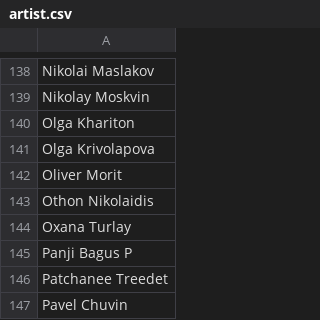
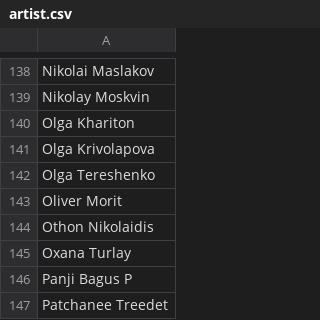
Before and after one commit to the-fab-cube/flesh-and-blood-cards, a CSV file: csvs/english/artist.csv, drawn as a sheet; only a part is shown, gaps mark what is left out; the shorter side is filled out with more unchanged rows; the diff names each change by its address in the sheet, - before the commit and + after, or states it on an @@ line.

```diff
--- a/csvs/english/artist.csv
+++ b/csvs/english/artist.csv
+row 142: Olga Tereshenko
```
Also changed, not shown: csvs/english/card-reference.csv, csvs/english/card.csv, 7 other files.
